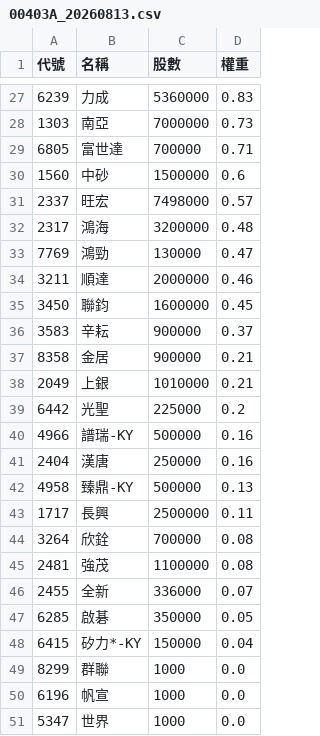
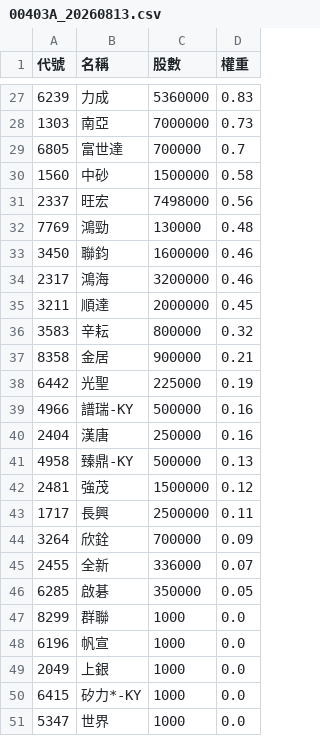
Before and after one commit to delphichi/big, a CSV file: data/etf_holdings/00403A_20260813.csv, drawn as a sheet; only a part is shown, gaps mark what is left out; the diff covers the shown part only.

```diff
--- a/data/etf_holdings/00403A_20260813.csv
+++ b/data/etf_holdings/00403A_20260813.csv
@@ -28,13 +28,12 @@
 1303,南亞,7000000,0.73
-6805,富世達,700000,0.71
-1560,中砂,1500000,0.6
-2337,旺宏,7498000,0.57
-2317,鴻海,3200000,0.48
-7769,鴻勁,130000,0.47
-3211,順達,2000000,0.46
-3450,聯鈞,1600000,0.45
-3583,辛耘,900000,0.37
+6805,富世達,700000,0.7
+1560,中砂,1500000,0.58
+2337,旺宏,7498000,0.56
+7769,鴻勁,130000,0.48
+3450,聯鈞,1600000,0.46
+2317,鴻海,3200000,0.46
+3211,順達,2000000,0.45
+3583,辛耘,800000,0.32
 8358,金居,900000,0.21
-2049,上銀,1010000,0.21
-6442,光聖,225000,0.2
+6442,光聖,225000,0.19
 4966,譜瑞-KY,500000,0.16
@@ -42,10 +41,11 @@
 4958,臻鼎-KY,500000,0.13
+2481,強茂,1500000,0.12
 1717,長興,2500000,0.11
-3264,欣銓,700000,0.08
-2481,強茂,1100000,0.08
+3264,欣銓,700000,0.09
 2455,全新,336000,0.07
 6285,啟碁,350000,0.05
-6415,矽力*-KY,150000,0.04
 8299,群聯,1000,0.0
 6196,帆宣,1000,0.0
+2049,上銀,1000,0.0
+6415,矽力*-KY,1000,0.0
 5347,世界,1000,0.0
```
Also changed, not shown: 7 added rows, 7 removed rows and 19 edited cells elsewhere in this file.
